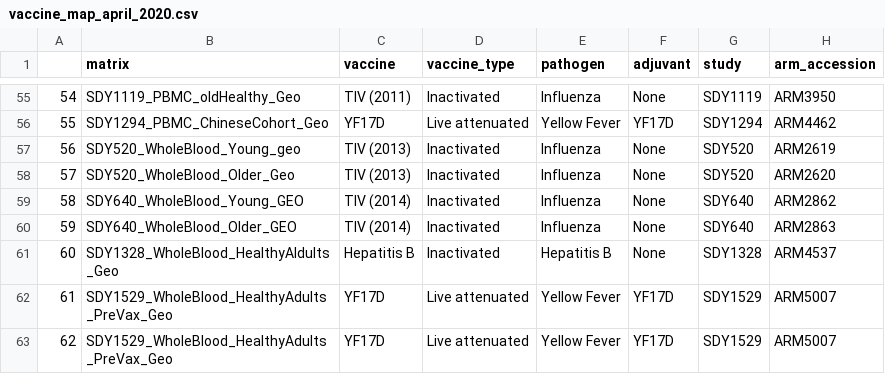
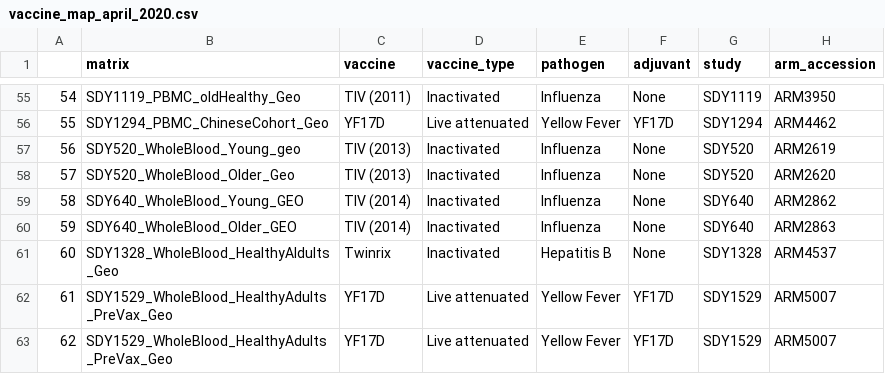
Before and after one commit to RGLab/ImmuneSignatures2, a CSV file: data-raw/vaccine_map_april_2020.csv, drawn as a sheet; only a part is shown, gaps mark what is left out.

Commit message:
Refactor pipeline and update Twinrix vaccine

```diff
--- a/data-raw/vaccine_map_april_2020.csv
+++ b/data-raw/vaccine_map_april_2020.csv
@@ -60,3 +60,3 @@
 59,SDY640_WholeBlood_Older_GEO,TIV (2014),Inactivated,Influenza,None,SDY640,ARM2863
-60,SDY1328_WholeBlood_HealthyAldults_Geo,Hepatitis B,Inactivated,Hepatitis B,None,SDY1328,ARM4537
+60,SDY1328_WholeBlood_HealthyAldults_Geo,Twinrix,Inactivated,Hepatitis B,None,SDY1328,ARM4537
 61,SDY1529_WholeBlood_HealthyAdults_PreVax_Geo,YF17D,Live attenuated,Yellow Fever,YF17D,SDY1529,ARM5007
```
Also changed, not shown: 19 other files.
